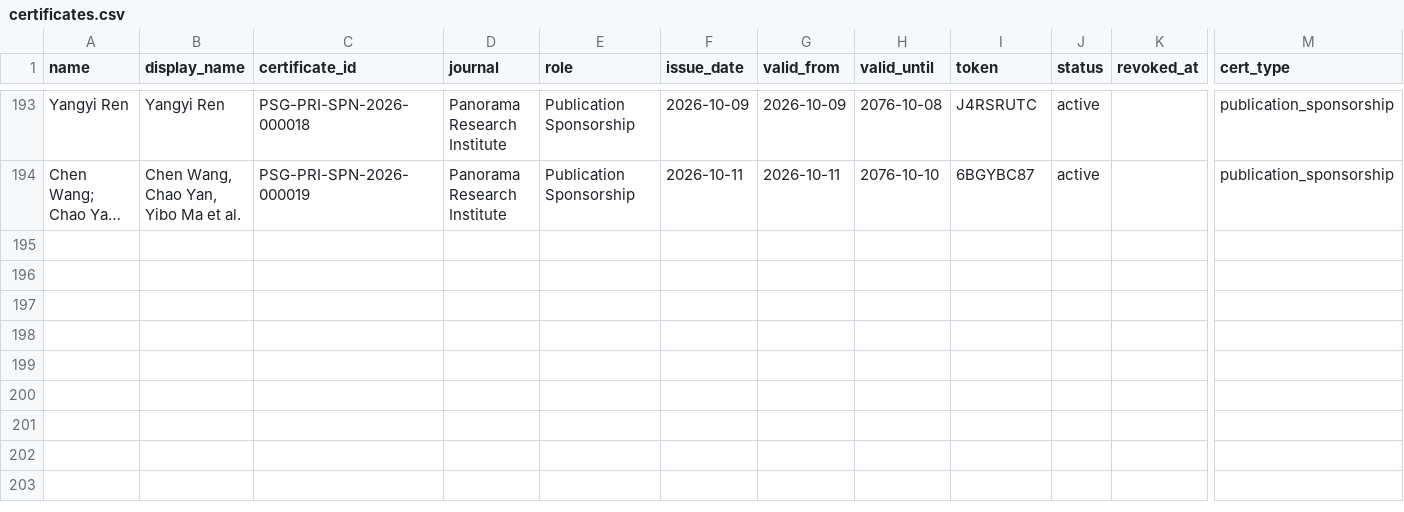
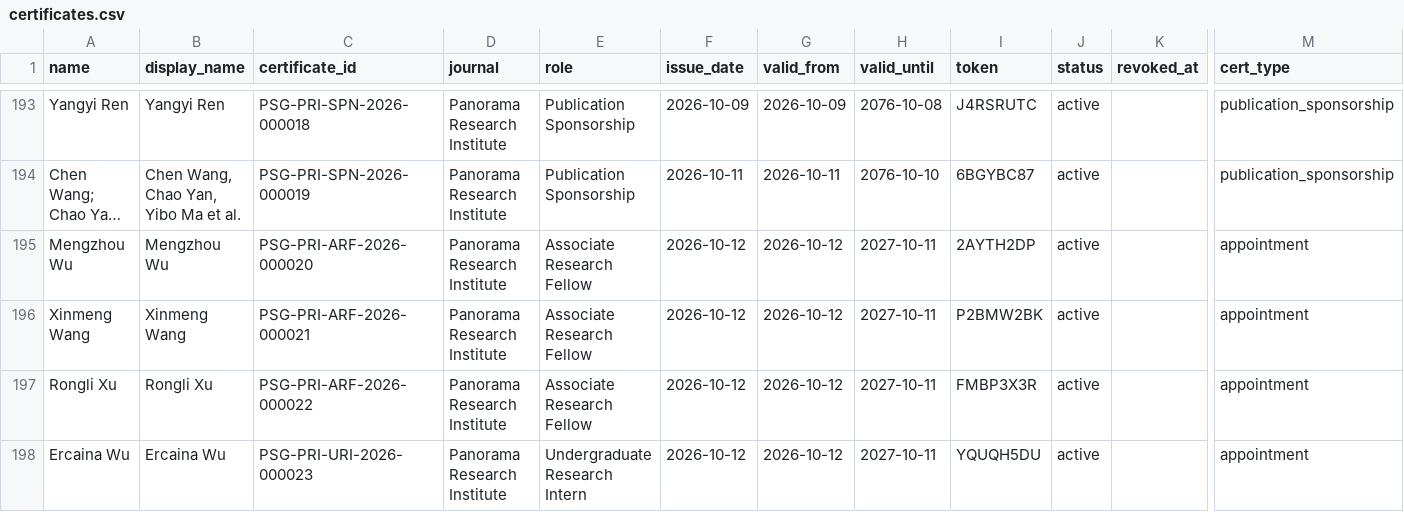
Before and after one commit to WENSHAO521/psg-credentials, a CSV file: source/certificates.csv, drawn as a sheet; only a part is shown, gaps mark what is left out; long unchanged cells end in …; rows hold the shown columns only; the diff names each change by its address in the sheet, - before the commit and + after, or states it on an @@ line.

```diff
--- a/source/certificates.csv
+++ b/source/certificates.csv
+row 195: Mengzhou Wu | Mengzhou Wu | PSG-PRI-ARF-2026-000020 | Panorama Research Institute | Associate Research Fellow | 2026-10-12 | 2026-10-12 | 2027-10-11 | 2AYTH2DP | active |  | appointment
+row 196: Xinmeng Wang | Xinmeng Wang | PSG-PRI-ARF-2026-000021 | Panorama Research Institute | Associate Research Fellow | 2026-10-12 | 2026-10-12 | 2027-10-11 | P2BMW2BK | active |  | appointment
+row 197: Rongli Xu | Rongli Xu | PSG-PRI-ARF-2026-000022 | Panorama Research Institute | Associate Research Fellow | 2026-10-12 | 2026-10-12 | 2027-10-11 | FMBP3X3R | active |  | appointment
+row 198: Ercaina Wu | Ercaina Wu | PSG-PRI-URI-2026-000023 | Panorama Research Institute | Undergraduate Research Intern | 2026-10-12 | 2026-10-12 | 2027-10-11 | YQUQH5DU | active |  | appointment
```
